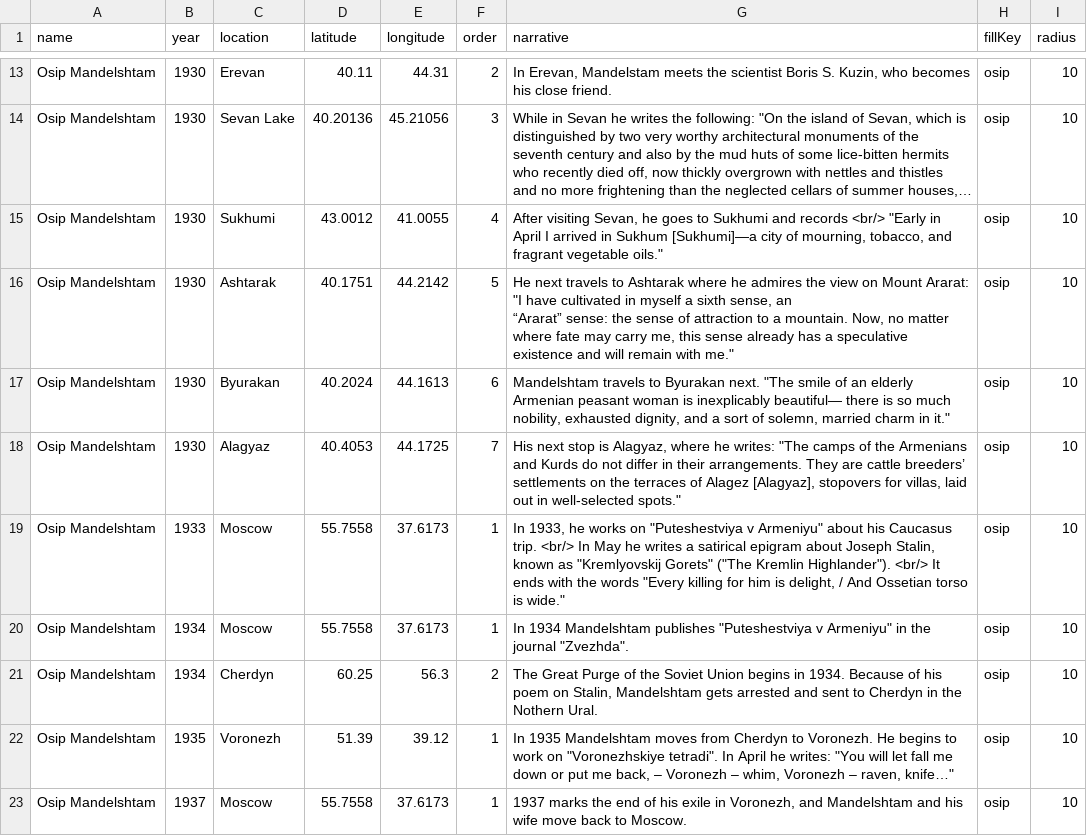
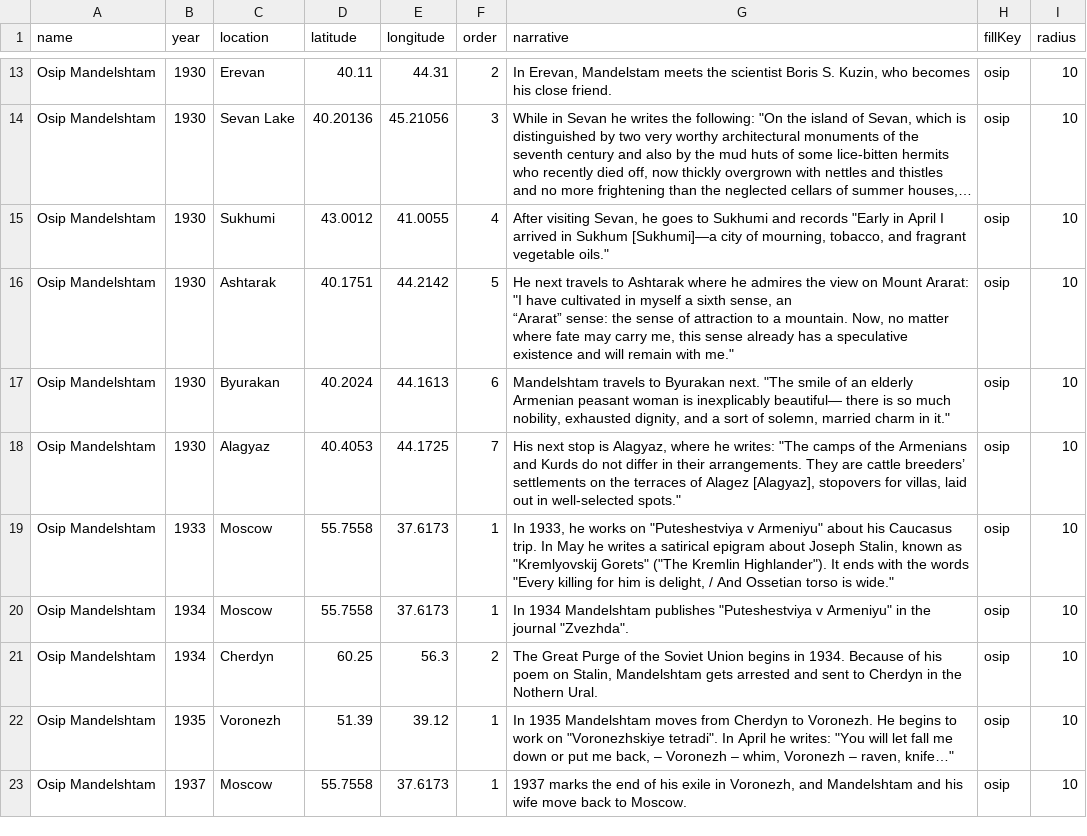
Before and after one commit to dkurk/geographies-of-meaning, a CSV file: mandelshtam_story.csv, drawn as a sheet; only a part is shown, gaps mark what is left out; long unchanged cells end in …; the diff names each change by its address in the sheet, - before the commit and + after, or states it on an @@ line.

```diff
--- a/mandelshtam_story.csv
+++ b/mandelshtam_story.csv
-G15 (narrative): …and records <br/> "Early in…
+G15 (narrative): …and records "Early in…
-G19 (narrative): …Caucasus trip. <br/> In May he writes a satirical epigram about Joseph Stalin, known as "Kremlyovskij Gorets" ("The Kremlin Highlander"). <br/> It ends…
+G19 (narrative): …Caucasus trip. In May he writes a satirical epigram about Joseph Stalin, known as "Kremlyovskij Gorets" ("The Kremlin Highlander"). It ends…
```
Also changed, not shown: akhmatova_story.csv, mayakovsky_story.csv, 2 other files.
